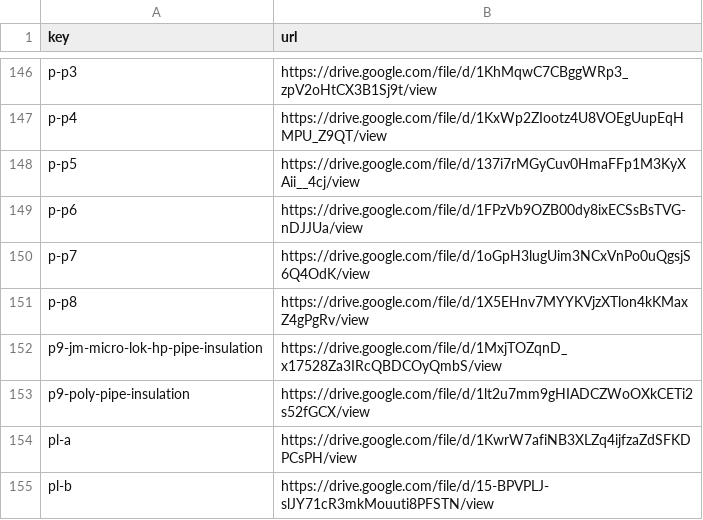
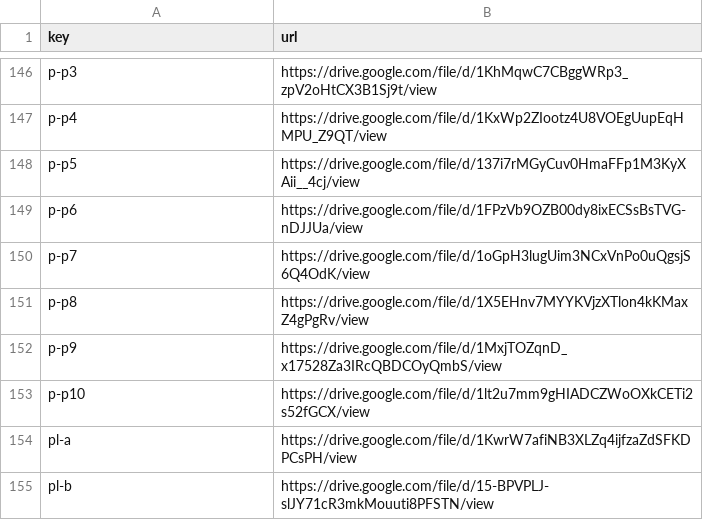
Before and after one commit to tavogusmejia/waratah-gp1, a CSV file: tools/drive-links.csv, drawn as a sheet; only a part is shown, gaps mark what is left out.

```diff
--- a/tools/drive-links.csv
+++ b/tools/drive-links.csv
@@ -151,4 +151,4 @@ p-p7,https://drive.google.com/file/d/1oGpH3lugUim3NCxVnPo0uQgsjS6Q4OdK/view
 p-p8,https://drive.google.com/file/d/1X5EHnv7MYYKVjzXTlon4kKMaxZ4gPgRv/view
-p9-jm-micro-lok-hp-pipe-insulation,https://drive.google.com/file/d/1MxjTOZqnD_x17528Za3IRcQBDCOyQmbS/view
-p9-poly-pipe-insulation,https://drive.google.com/file/d/1lt2u7mm9gHIADCZWoOXkCETi2s52fGCX/view
+p-p9,https://drive.google.com/file/d/1MxjTOZqnD_x17528Za3IRcQBDCOyQmbS/view
+p-p10,https://drive.google.com/file/d/1lt2u7mm9gHIADCZWoOXkCETi2s52fGCX/view
 pl-a,https://drive.google.com/file/d/1KwrW7afiNB3XLZq4ijfzaZdSFKDPCsPH/view
```
Also changed, not shown: tools/maker-links.csv, 2 other files.
